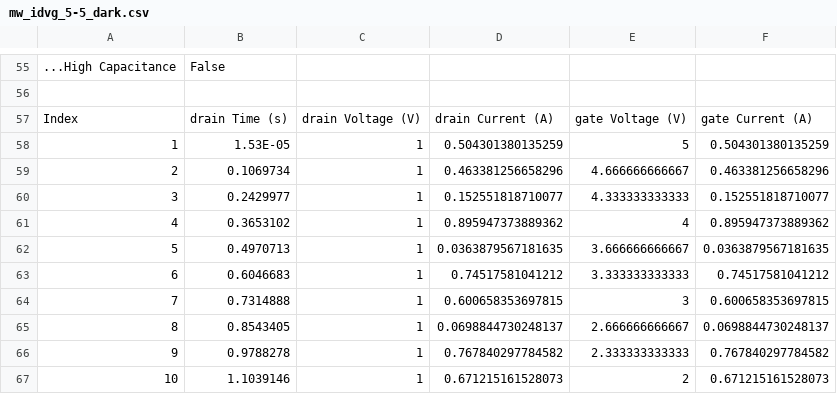
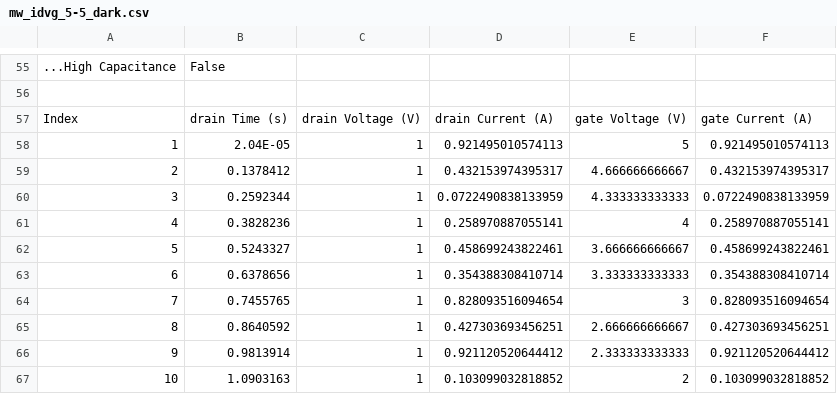
Before and after one commit to Coffeeyaya/LAB-auto-measurement-public, a CSV file: data/mw_idvg_5-5_dark.csv, drawn as a sheet; only a part is shown, gaps mark what is left out; the diff covers the shown part only.

```diff
--- a/data/mw_idvg_5-5_dark.csv
+++ b/data/mw_idvg_5-5_dark.csv
@@ -57,11 +57,11 @@
 "Index","drain Time (s)","drain Voltage (V)","drain Current (A)","gate Voltage (V)","gate Current (A)"
-"1","1.53E-05","1","0.504301380135259","5","0.504301380135259"
-"2","0.1069734","1","0.463381256658296","4.666666666667","0.463381256658296"
-"3","0.2429977","1","0.152551818710077","4.333333333333","0.152551818710077"
-"4","0.3653102","1","0.895947373889362","4","0.895947373889362"
-"5","0.4970713","1","0.0363879567181635","3.666666666667","0.0363879567181635"
-"6","0.6046683","1","0.74517581041212","3.333333333333","0.74517581041212"
-"7","0.7314888","1","0.600658353697815","3","0.600658353697815"
-"8","0.8543405","1","0.0698844730248137","2.666666666667","0.0698844730248137"
-"9","0.9788278","1","0.767840297784582","2.333333333333","0.767840297784582"
-"10","1.1039146","1","0.671215161528073","2","0.671215161528073"
+"1","2.04E-05","1","0.921495010574113","5","0.921495010574113"
+"2","0.1378412","1","0.432153974395317","4.666666666667","0.432153974395317"
+"3","0.2592344","1","0.0722490838133959","4.333333333333","0.0722490838133959"
+"4","0.3828236","1","0.258970887055141","4","0.258970887055141"
+"5","0.5243327","1","0.458699243822461","3.666666666667","0.458699243822461"
+"6","0.6378656","1","0.354388308410714","3.333333333333","0.354388308410714"
+"7","0.7455765","1","0.828093516094654","3","0.828093516094654"
+"8","0.8640592","1","0.427303693456251","2.666666666667","0.427303693456251"
+"9","0.9813914","1","0.921120520644412","2.333333333333","0.921120520644412"
+"10","1.0903163","1","0.103099032818852","2","0.103099032818852"
```
Also changed, not shown: 63 edited cells elsewhere in this file, 5 other files.
